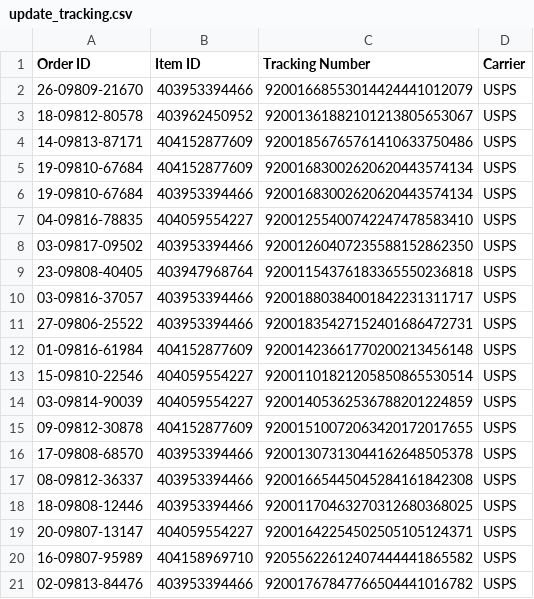
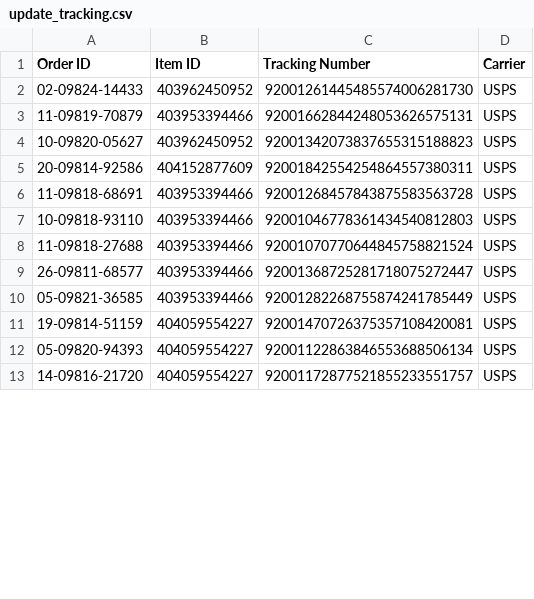
Before and after one commit to sparklogistics/ship_labels, a CSV file: update_tracking.csv, drawn as a sheet; only a part is shown; the diff covers the shown part only.

Commit message:
Tue Mar 14 2023 14:04:23 GMT-0400 (Eastern Daylight Time)

```diff
--- a/update_tracking.csv
+++ b/update_tracking.csv
@@ -1,21 +1,13 @@
 Order ID,Item ID,Tracking Number,Carrier
-26-09809-21670,403953394466,92001668553014424441012079,USPS
-18-09812-80578,403962450952,92001361882101213805653067,USPS
-14-09813-87171,404152877609,92001856765761410633750486,USPS
-19-09810-67684,404152877609,92001683002620620443574134,USPS
-19-09810-67684,403953394466,92001683002620620443574134,USPS
-04-09816-78835,404059554227,92001255400742247478583410,USPS
-03-09817-09502,403953394466,92001260407235588152862350,USPS
-23-09808-40405,403947968764,92001154376183365550236818,USPS
-03-09816-37057,403953394466,92001880384001842231311717,USPS
-27-09806-25522,403953394466,92001835427152401686472731,USPS
-01-09816-61984,404152877609,92001423661770200213456148,USPS
-15-09810-22546,404059554227,92001101821205850865530514,USPS
-03-09814-90039,404059554227,92001405362536788201224859,USPS
-09-09812-30878,404152877609,92001510072063420172017655,USPS
-17-09808-68570,403953394466,92001307313044162648505378,USPS
-08-09812-36337,403953394466,92001665445045284161842308,USPS
-18-09808-12446,403953394466,92001170463270312680368025,USPS
-20-09807-13147,404059554227,92001642254502505105124371,USPS
-16-09807-95989,404158969710,92055622612407444441865582,USPS
-02-09813-84476,403953394466,92001767847766504441016782,USPS
+02-09824-14433,403962450952,92001261445485574006281730,USPS
+11-09819-70879,403953394466,92001662844248053626575131,USPS
+10-09820-05627,403962450952,92001342073837655315188823,USPS
+20-09814-92586,404152877609,92001842554254864557380311,USPS
+11-09818-68691,403953394466,92001268457843875583563728,USPS
+10-09818-93110,403953394466,92001046778361434540812803,USPS
+11-09818-27688,403953394466,92001070770644845758821524,USPS
+26-09811-68577,403953394466,92001368725281718075272447,USPS
+05-09821-36585,403953394466,92001282268755874241785449,USPS
+19-09814-51159,404059554227,92001470726375357108420081,USPS
+05-09820-94393,404059554227,92001122863846553688506134,USPS
+14-09816-21720,404059554227,92001172877521855233551757,USPS
```
Also changed, not shown: 1 added row, 20 removed rows and 8 edited cells elsewhere in this file.
